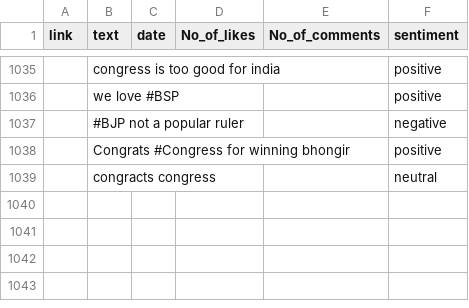
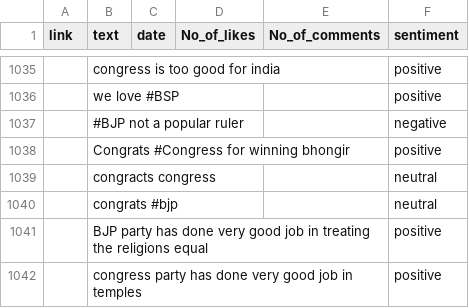
Before and after one commit to jammusaikiran/pllm, a CSV file: public/LokSabha_Election_2024_Tweets updated.csv, drawn as a sheet; only a part is shown, gaps mark what is left out; the diff names each change by its address in the sheet, - before the commit and + after, or states it on an @@ line.

```diff
--- a/public/LokSabha_Election_2024_Tweets updated.csv
+++ b/public/LokSabha_Election_2024_Tweets updated.csv
+row 1040:  | congrats #bjp |  |  |  | neutral
+row 1041:  | BJP party has done very good job in treating the religions equal |  |  |  | positive
+row 1042:  | congress party has done very good job in temples |  |  |  | positive
```
Also changed, not shown: 16 other files.
